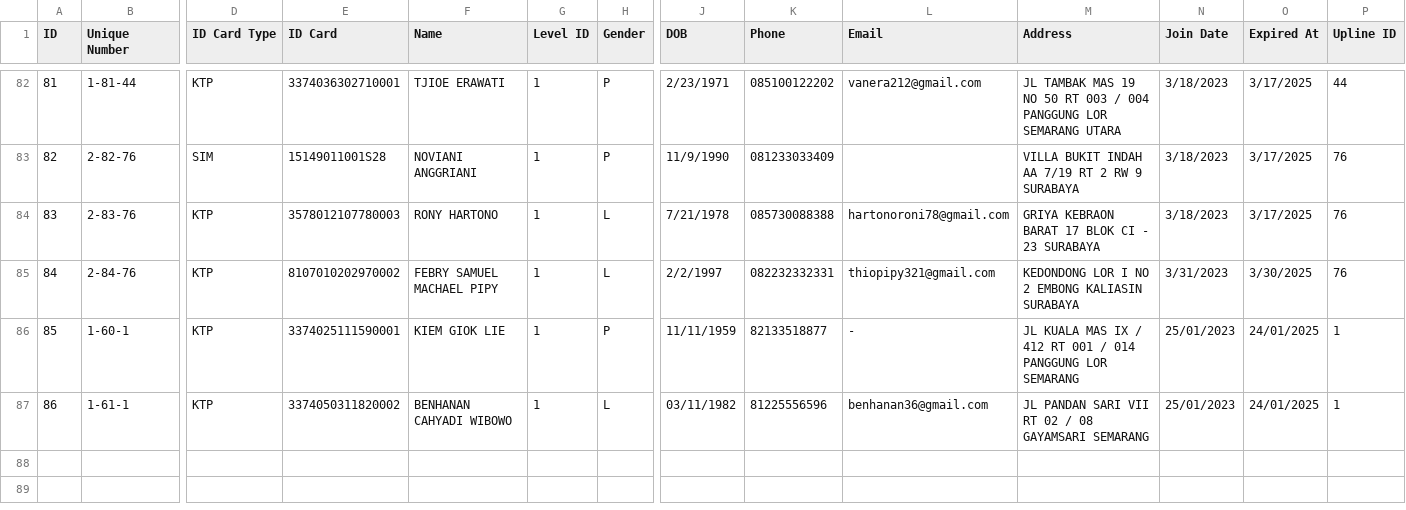
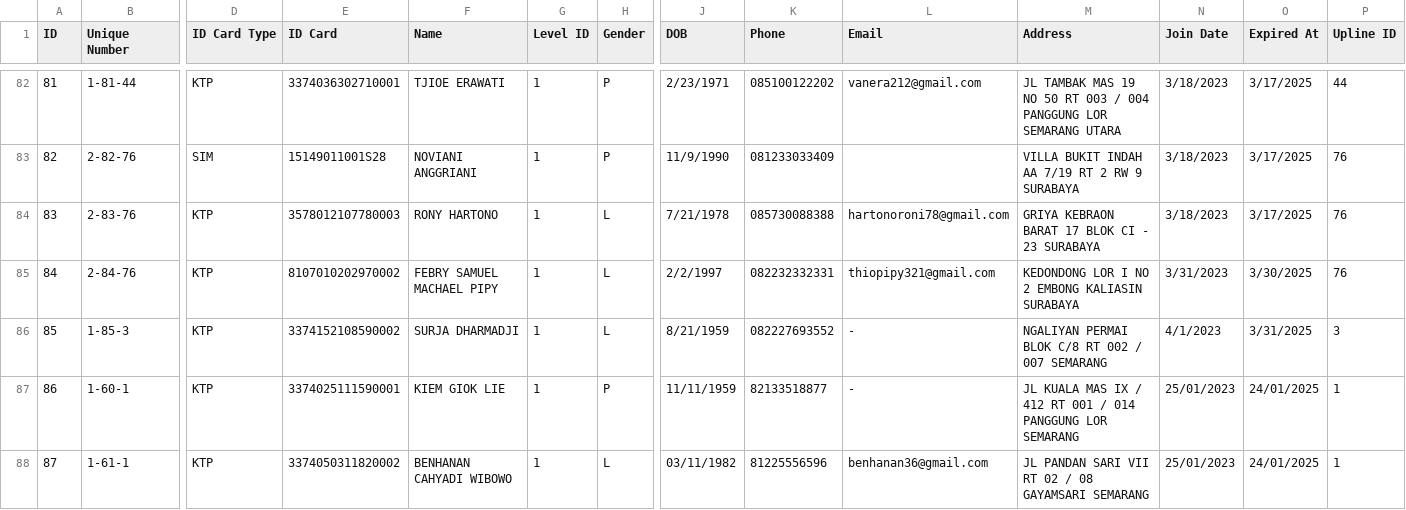
Before and after one commit to fauzanajipray/waters-mlm, a CSV file: storage/app/sample/member.csv, drawn as a sheet; only a part is shown, gaps mark what is left out; addresses are those after the commit; rows hold the shown columns only; the diff names each change by its address in the sheet, - before the commit and + after, or states it on an @@ line.

```diff
--- a/storage/app/sample/member.csv
+++ b/storage/app/sample/member.csv
+row 86: 85 | 1-85-3 | KTP | 3374152108590002 | SURJA DHARMADJI | 1 | L | 8/21/1959 | 082227693552 | - | NGALIYAN PERMAI BLOK C/8 RT 002 / 007 SEMARANG | 4/1/2023 | 3/31/2025 | 3
@@ column A (ID) renumbered from row 87 down @@
```
Also changed, not shown: storage/app/sample/customer.csv, storage/app/sample/payment.csv, 3 other files.
